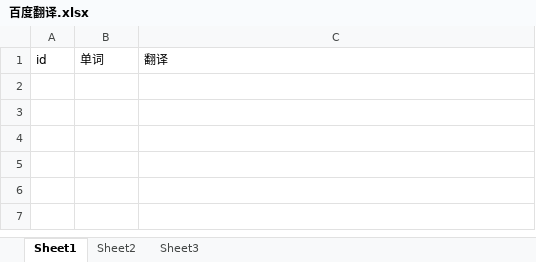
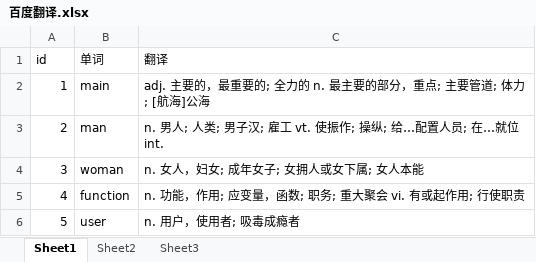
Before and after one commit to xiefacheng/BaiduTranslate, an Excel workbook: 百度翻译.xlsx, sheet Sheet1, drawn as a sheet; values as stored, in another font and other column widths than the file's, no borders; the diff names each change by its address in the sheet, - before the commit and + after, or states it on an @@ line.

```diff
--- a/百度翻译.xlsx (sheet Sheet1)
+++ b/百度翻译.xlsx (sheet Sheet1)
+row 2: 1 | main | adj. 主要的，最重要的; 全力的 n. 最主要的部分，重点; 主要管道; 体力; [航海]公海
+row 3: 2 | man | n. 男人; 人类; 男子汉; 雇工 vt. 使振作; 操纵; 给…配置人员; 在…就位 int.
+row 4: 3 | woman | n. 女人，妇女; 成年女子; 女拥人或女下属; 女人本能
+row 5: 4 | function | n. 功能，作用; 应变量，函数; 职务; 重大聚会 vi. 有或起作用; 行使职责
+row 6: 5 | user | n. 用户，使用者; 吸毒成瘾者
```
Also changed, not shown: 3 other files.
